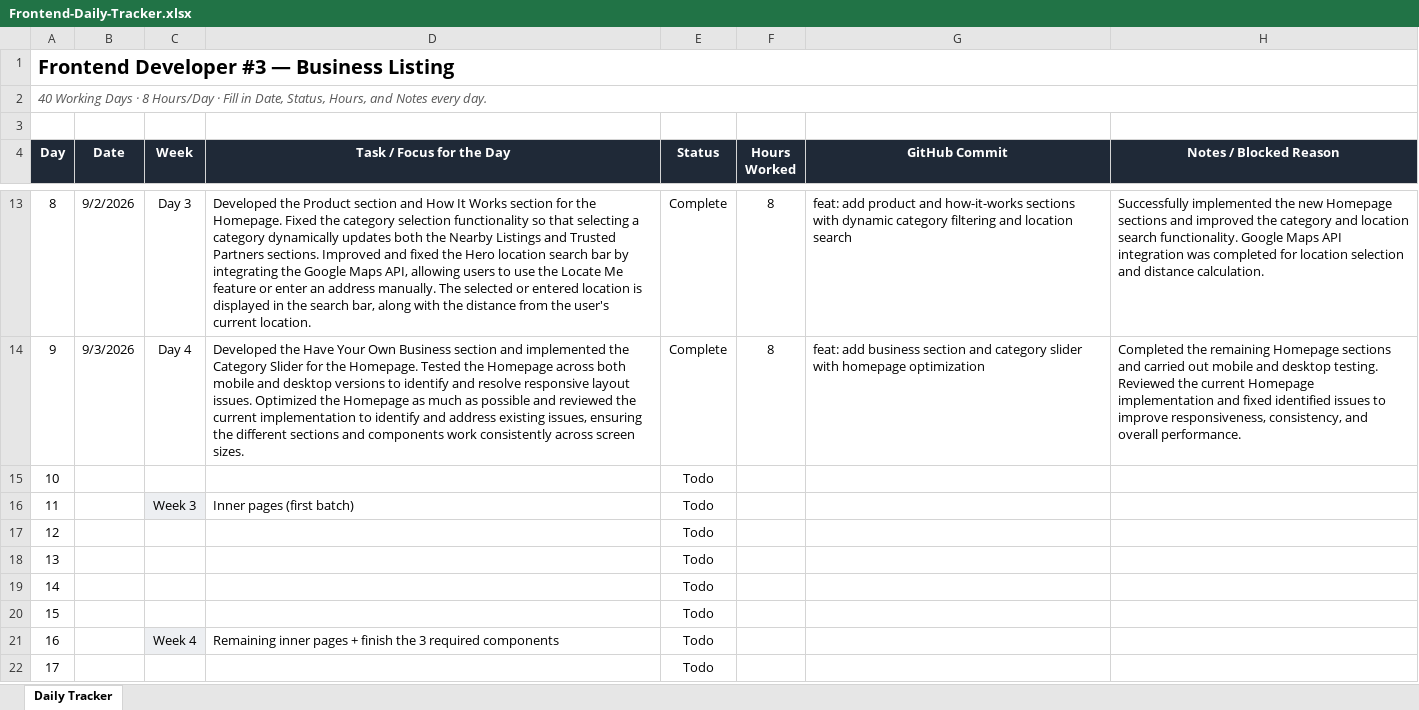
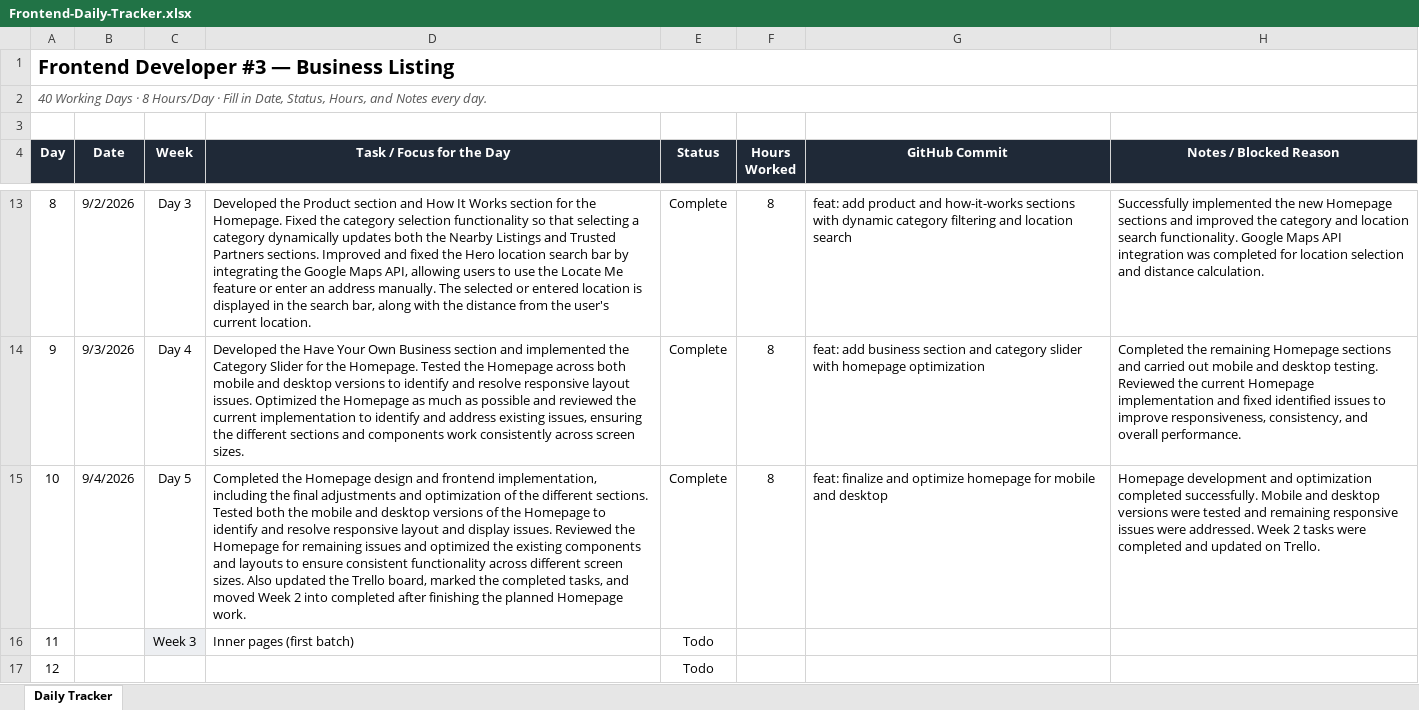
Before and after one commit to AdityaPudasaini/Business-Listing, an Excel workbook: frontend/Frontend-Daily-Tracker.xlsx, sheet Daily Tracker, drawn as a sheet; only a part is shown, gaps mark what is left out; the shorter side is filled out with more unchanged rows; values as stored, in another font and other column widths than the file's, no borders; conditional formats not drawn; the diff names each change by its address in the sheet, - before the commit and + after, or states it on an @@ line.

Commit message:
docs: added daily tracker spreadsheet

```diff
--- a/frontend/Frontend-Daily-Tracker.xlsx (sheet Daily Tracker)
+++ b/frontend/Frontend-Daily-Tracker.xlsx (sheet Daily Tracker)
-B15 (Date): (empty)
+B15 (Date): 9/4/2026
-C15 (Week): (empty)
+C15 (Week): Day 5
-D15 (Task / Focus for the Day): (empty)
+D15 (Task / Focus for the Day): Completed the Homepage design and frontend implementation, including the final adjustments and optimization of the different sections. Tested both the mobile and desktop versions of the Homepage to identify and resolve responsive layout and display issues. Reviewed the Homepage for remaining issues and optimized the existing components and layouts to ensure consistent functionality across different screen sizes. Also updated the Trello board, marked the completed tasks, and moved Week 2 into completed after finishing the planned Homepage work.
-E15 (Status): Todo
+E15 (Status): Complete
-F15 (Hours Worked): (empty)
+F15 (Hours Worked): 8
-G15 (GitHub Commit): (empty)
+G15 (GitHub Commit): feat: finalize and optimize homepage for mobile and desktop
-H15 (Notes / Blocked Reason): (empty)
+H15 (Notes / Blocked Reason): Homepage development and optimization completed successfully. Mobile and desktop versions were tested and remaining responsive issues were addressed. Week 2 tasks were completed and updated on Trello.
```
